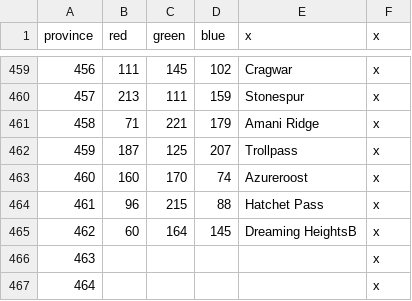
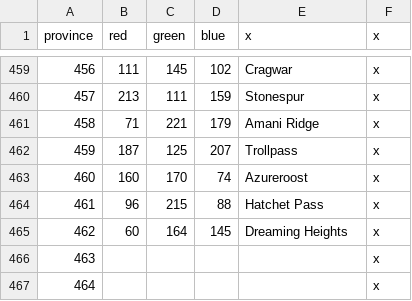
Before and after one commit to blackdragonTOW/Tides-of-Warcraft, a CSV file: map/definition.csv, drawn as a sheet; only a part is shown, gaps mark what is left out.

```diff
--- a/map/definition.csv
+++ b/map/definition.csv
@@ -464,3 +464,3 @@ province;red;green;blue;x;x
 461;96;215;88;Hatchet Pass;x
-462;60;164;145;Dreaming HeightsB;x
+462;60;164;145;Dreaming Heights;x
 463;;;;;x
```
Also changed, not shown: localisation/00_Culture_names.csv, localisation/0_Duchy_names.csv, 33 other files.
